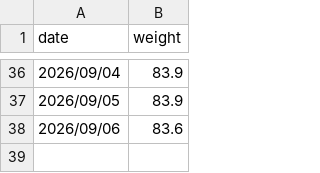
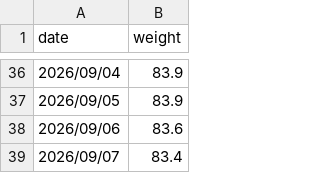
Before and after one commit to codeswolves/reTerminalE1002, a CSV file: data/weight.csv, drawn as a sheet; only a part is shown, gaps mark what is left out.

```diff
--- a/data/weight.csv
+++ b/data/weight.csv
@@ -38 +38,2 @@ date,weight
 2026/09/06,83.6
+2026/09/07,83.4
```
Also changed, not shown: data/fitness.csv, 5 other files.
